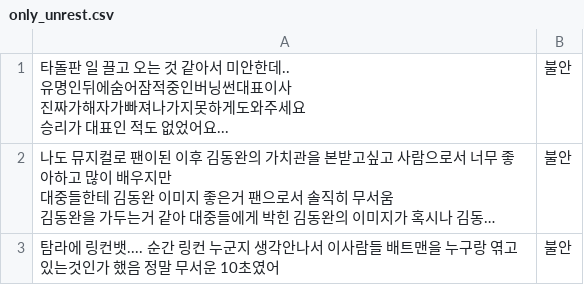
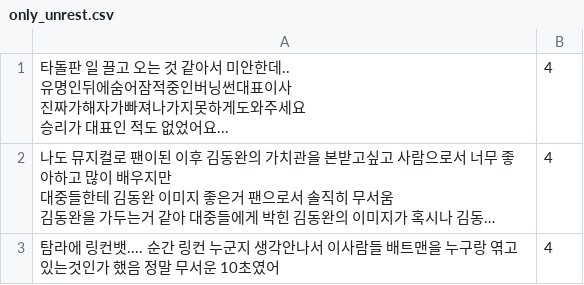
Before and after one commit to emotion-classifier/bert_emotion_classifier, a CSV file: dataset/only_sentiment/only_unrest.csv, drawn as a sheet; long unchanged cells end in …; the diff names each change by its address in the sheet, - before the commit and + after, or states it on an @@ line.

```diff
--- a/dataset/only_sentiment/only_unrest.csv
+++ b/dataset/only_sentiment/only_unrest.csv
-B1:B3: 불안
+B1:B3: 4
```
Also changed, not shown: dataset/only_sentiment/only_sad.csv, dataset/only_sentiment/only_sad_add_from_nsmc.csv, 15 other files.
